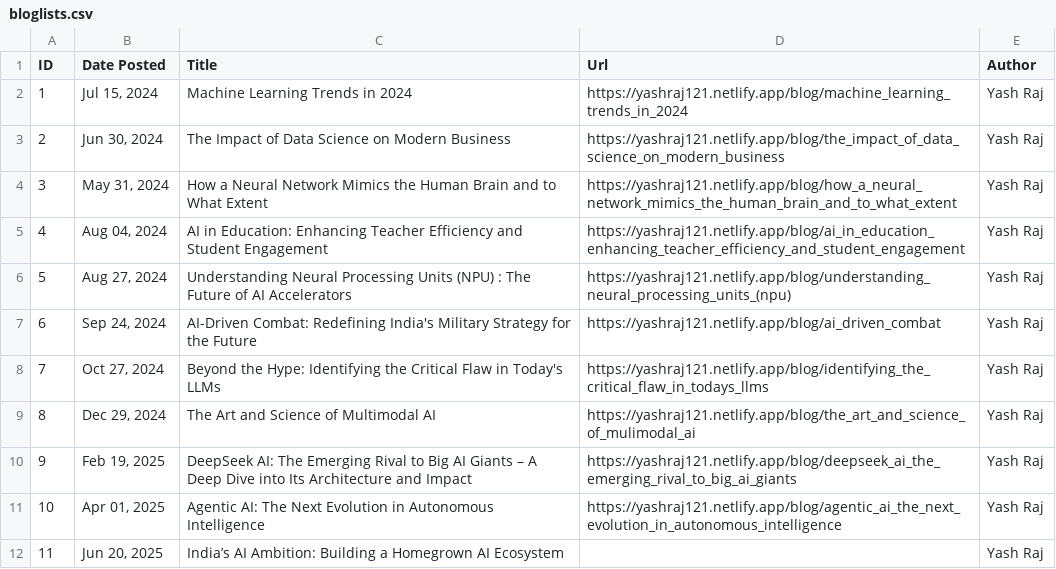
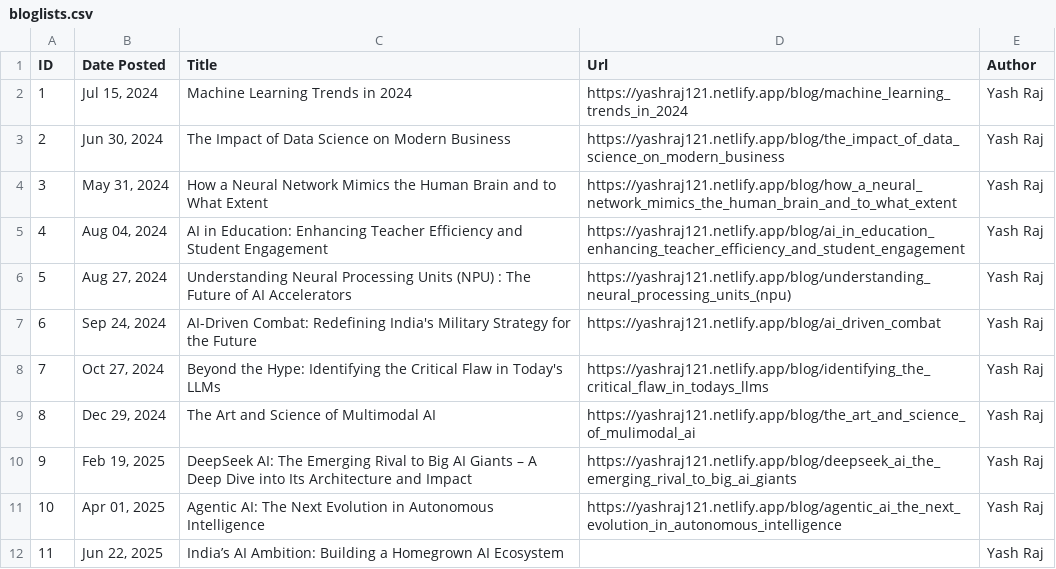
Before and after one commit to yash-raj202134/portfolio, a CSV file: blog/bloglists.csv, drawn as a sheet.

Commit message:
blog id 11 draft

```diff
--- a/blog/bloglists.csv
+++ b/blog/bloglists.csv
@@ -11,2 +11,2 @@ ID,Date Posted,Title,Url,Author
 10,"Apr 01, 2025",Agentic AI: The Next Evolution in Autonomous Intelligence,https://yashraj121.netlify.app/blog/agentic_ai_the_next_evolution_in_autonomous_intelligence,Yash Raj
-11,"Jun 20, 2025",India’s AI Ambition: Building a Homegrown AI Ecosystem,,Yash Raj
+11,"Jun 22, 2025",India’s AI Ambition: Building a Homegrown AI Ecosystem,,Yash Raj
```
Also changed, not shown: 1 other file.
